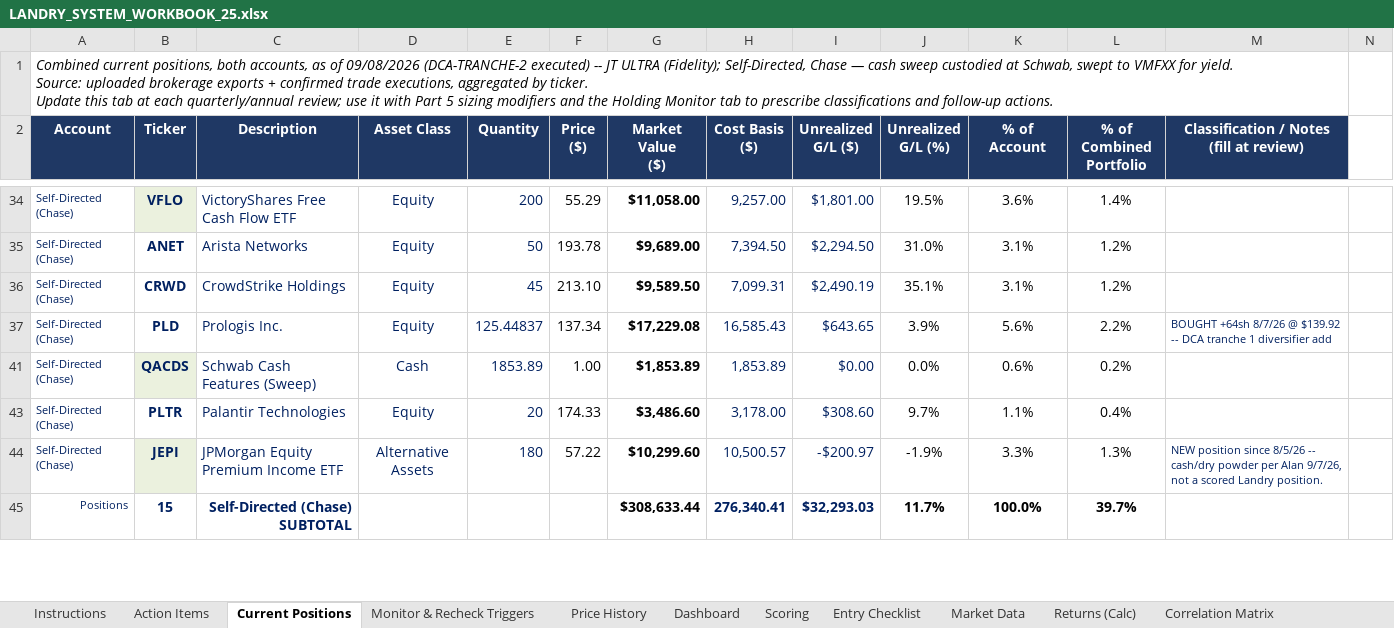
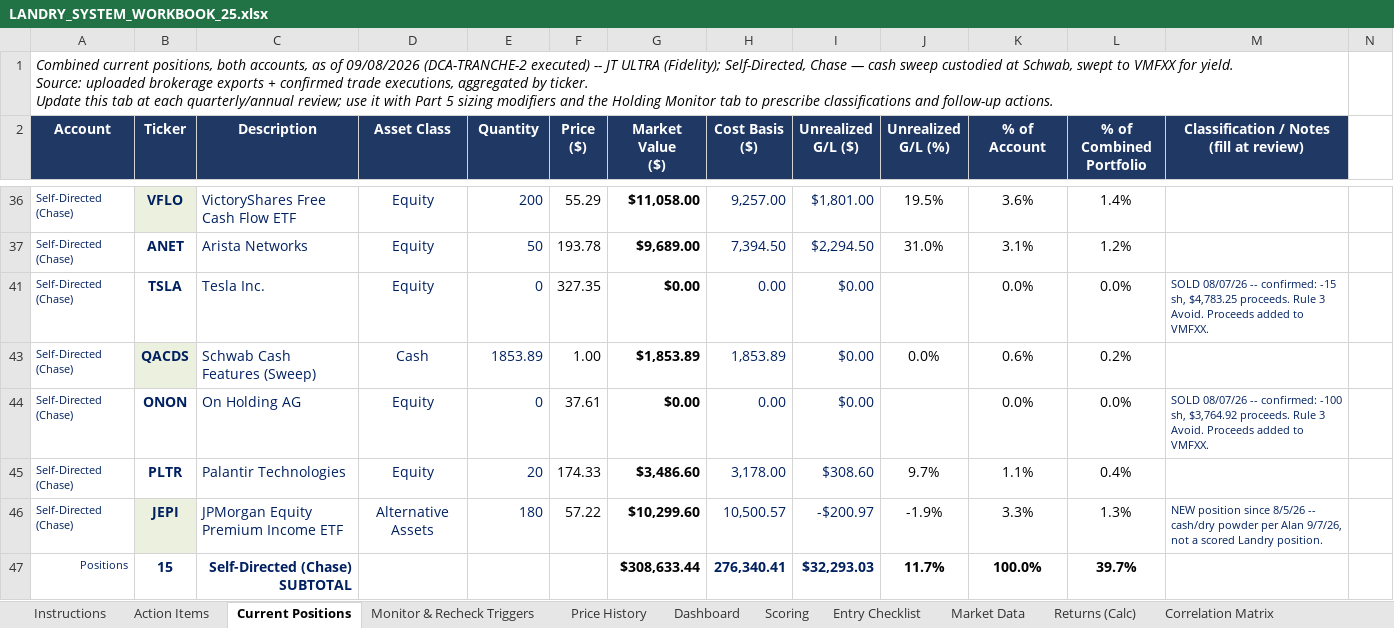
Before and after one commit to cope413/Stock_Picker, an Excel workbook: LANDRY_SYSTEM_WORKBOOK_25.xlsx, sheet Current Positions, drawn as a sheet; only a part is shown, gaps mark what is left out; values as stored, in another font and other column widths than the file's, no borders; conditional formats and table styles not drawn; removed rows and columns are numbered as before the commit, all else as after; rows hold the shown columns only; the diff covers the shown part only; the diff names each change by its address in the sheet, - before the commit and + after, or states it on an @@ line.

```diff
--- a/LANDRY_SYSTEM_WORKBOOK_25.xlsx (sheet Current Positions)
+++ b/LANDRY_SYSTEM_WORKBOOK_25.xlsx (sheet Current Positions)
@@ row 36 hidden: Self-Directed (Chase) | CRWD | CrowdStrike Holdings | Equity | 45 | 213.10 | $9,589.50 | 7,099.31 | $2,490.19 | 35.1% | 3.1% | 1.2% @@
@@ row 37 hidden: Self-Directed (Chase) | PLD | Prologis Inc. | Equity | 125.44837 | 137.34 | $17,229.08 | 16,585.43 | $643.65 | 3.9% | 5.6% | 2.2% | BOUGHT +64sh 8/7/26 @ $139.92 -- DCA tranche 1 diversifier add @@
@@ row 41 unhidden: Self-Directed (Chase) | TSLA | Tesla Inc. | Equity | 0 | 327.35 | $0.00 | 0.00 | $0.00 |  | 0.0% | 0.0% | SOLD 08/07/26 -- confirmed: -15 sh, $4,783.25 proceeds. Rule 3 Avoid. Proceeds added to VMFXX. @@
@@ row 44 unhidden: Self-Directed (Chase) | ONON | On Holding AG | Equity | 0 | 37.61 | $0.00 | 0.00 | $0.00 |  | 0.0% | 0.0% | SOLD 08/07/26 -- confirmed: -100 sh, $3,764.92 proceeds. Rule 3 Avoid. Proceeds added to VMFXX. @@
```
Also changed, not shown: 3 added rows, 1 removed row, 2 hidden or unhidden rows, 20 edited cells and merged cells elsewhere in this sheet, sheet Monitor & Recheck Triggers, sheet Performance Tracking, sheet Process Checklist, sheet Portfolio Drawdown Log, sheet Journal, sheet Schema Reference, 1 more sheet, formulas that keep their value, hidden cells, charts or pictures.
